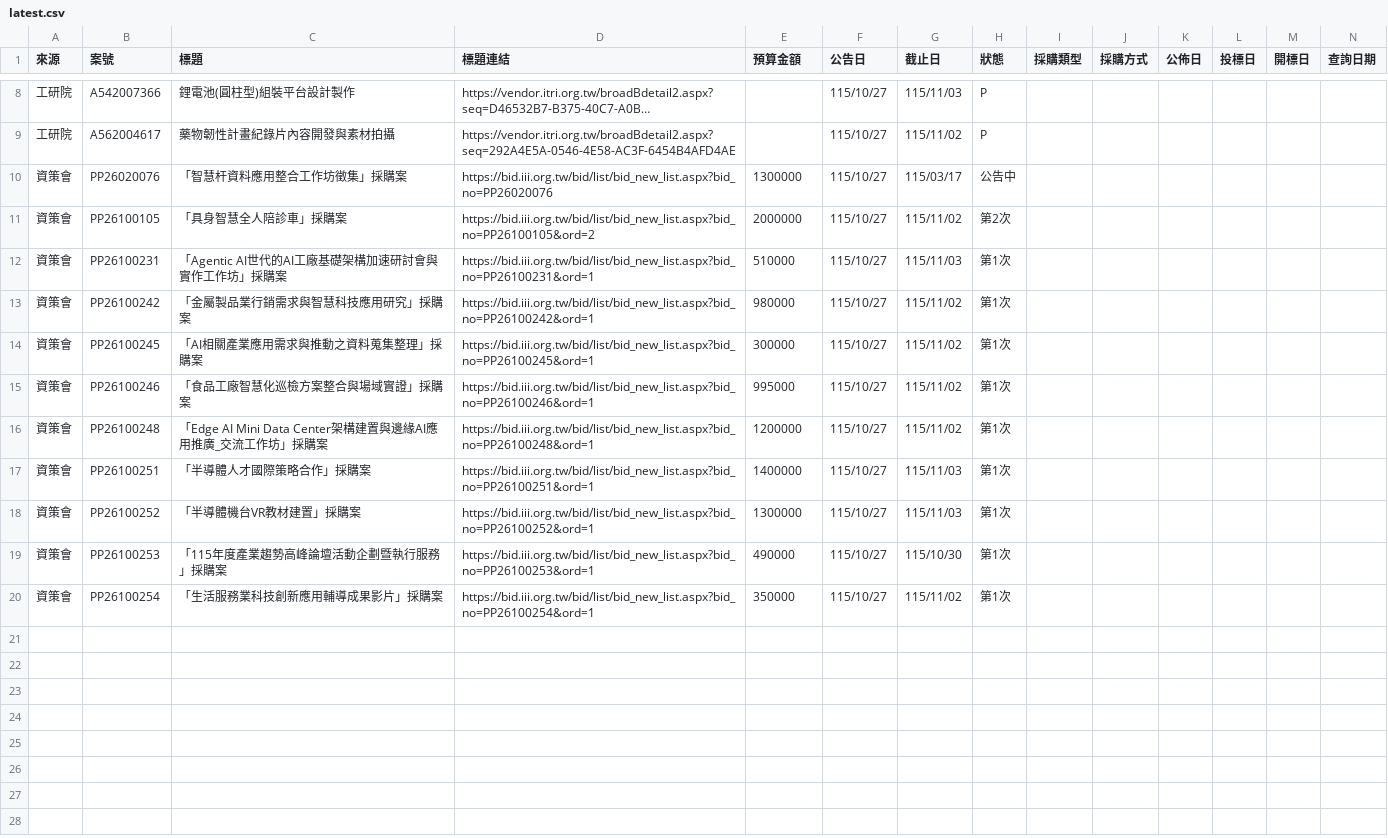
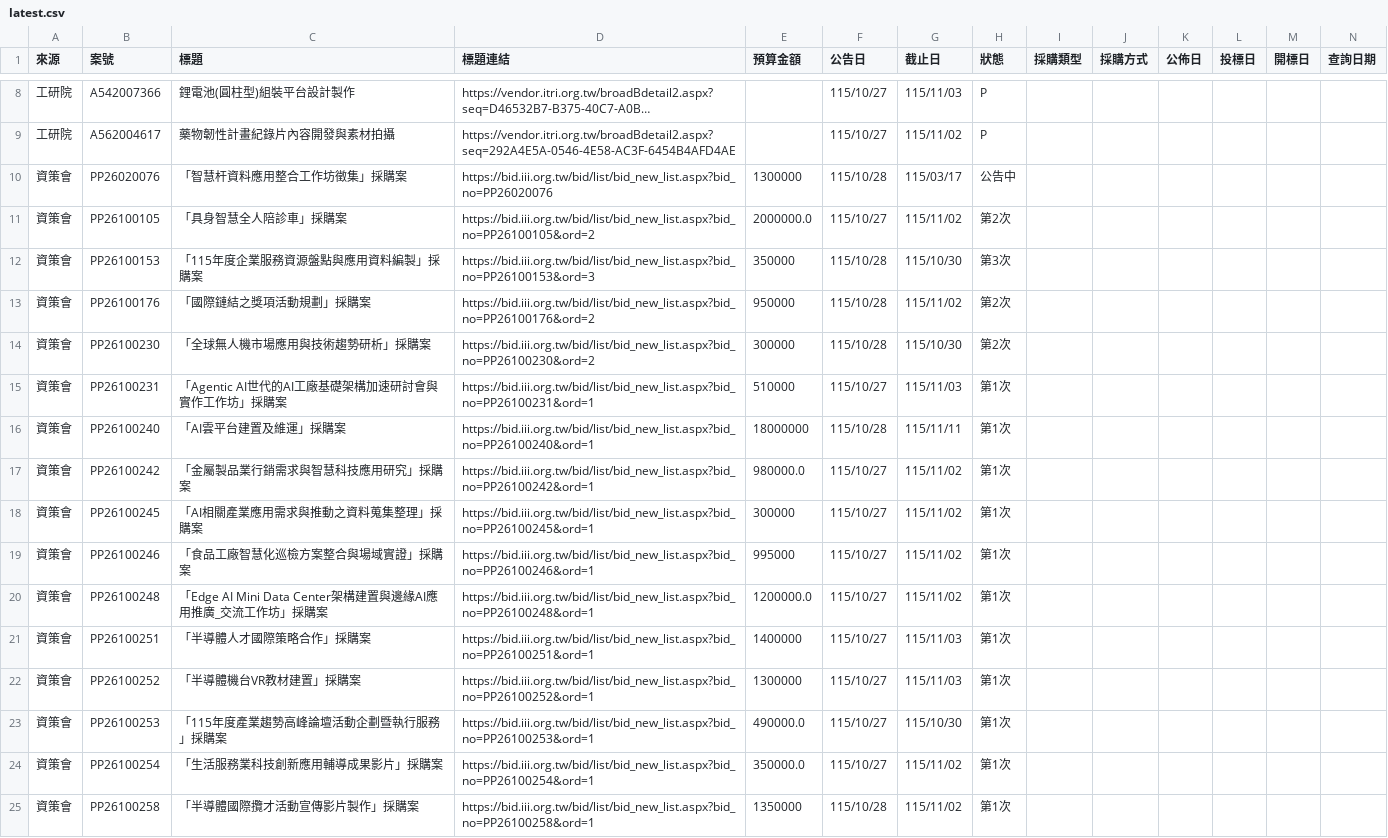
Before and after one commit to espresso3568/bitwin, a CSV file: data/latest.csv, drawn as a sheet; only a part is shown, gaps mark what is left out; long unchanged cells end in …; addresses are those after the commit; rows hold the shown columns only; the diff names each change by its address in the sheet, - before the commit and + after, or states it on an @@ line.

```diff
--- a/data/latest.csv
+++ b/data/latest.csv
-F10 (公告日): 115/10/27
+F10 (公告日): 115/10/28
-E11 (預算金額): 2000000
+E11 (預算金額): 2000000.0
+row 12: 資策會 | PP26100153 | 「115年度企業服務資源盤點與應用資料編製」採購案 | https://bid.iii.org.tw/bid/list/bid_new_list.aspx?bid_no=PP26100153&ord=3 | 350000 | 115/10/28 | 115/10/30 | 第3次
+row 13: 資策會 | PP26100176 | 「國際鏈結之獎項活動規劃」採購案 | https://bid.iii.org.tw/bid/list/bid_new_list.aspx?bid_no=PP26100176&ord=2 | 950000 | 115/10/28 | 115/11/02 | 第2次
+row 14: 資策會 | PP26100230 | 「全球無人機市場應用與技術趨勢研析」採購案 | https://bid.iii.org.tw/bid/list/bid_new_list.aspx?bid_no=PP26100230&ord=2 | 300000 | 115/10/28 | 115/10/30 | 第2次
+row 16: 資策會 | PP26100240 | 「AI雲平台建置及維運」採購案 | https://bid.iii.org.tw/bid/list/bid_new_list.aspx?bid_no=PP26100240&ord=1 | 18000000 | 115/10/28 | 115/11/11 | 第1次
-E17 (預算金額): 980000
+E17 (預算金額): 980000.0
-E20 (預算金額): 1200000
+E20 (預算金額): 1200000.0
-E23 (預算金額): 490000
+E23 (預算金額): 490000.0
-E24 (預算金額): 350000
+E24 (預算金額): 350000.0
+row 25: 資策會 | PP26100258 | 「半導體國際攬才活動宣傳影片製作」採購案 | https://bid.iii.org.tw/bid/list/bid_new_list.aspx?bid_no=PP26100258&ord=1 | 1350000 | 115/10/28 | 115/11/02 | 第1次
```
Also changed, not shown: 5 other files.
